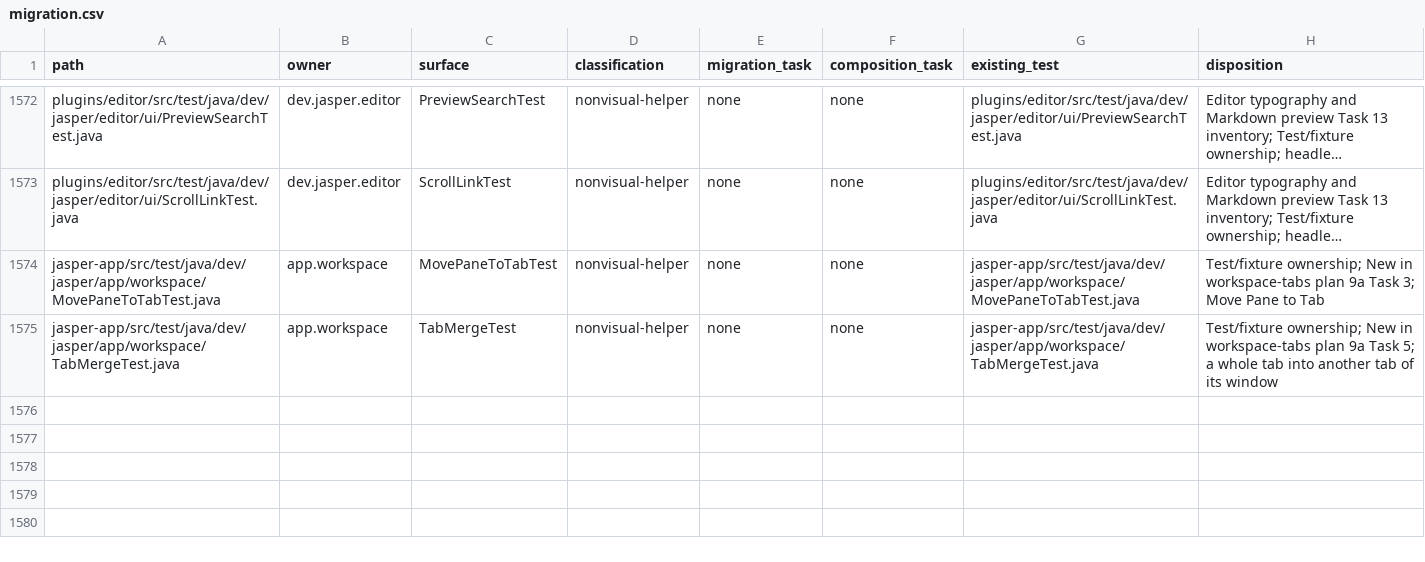
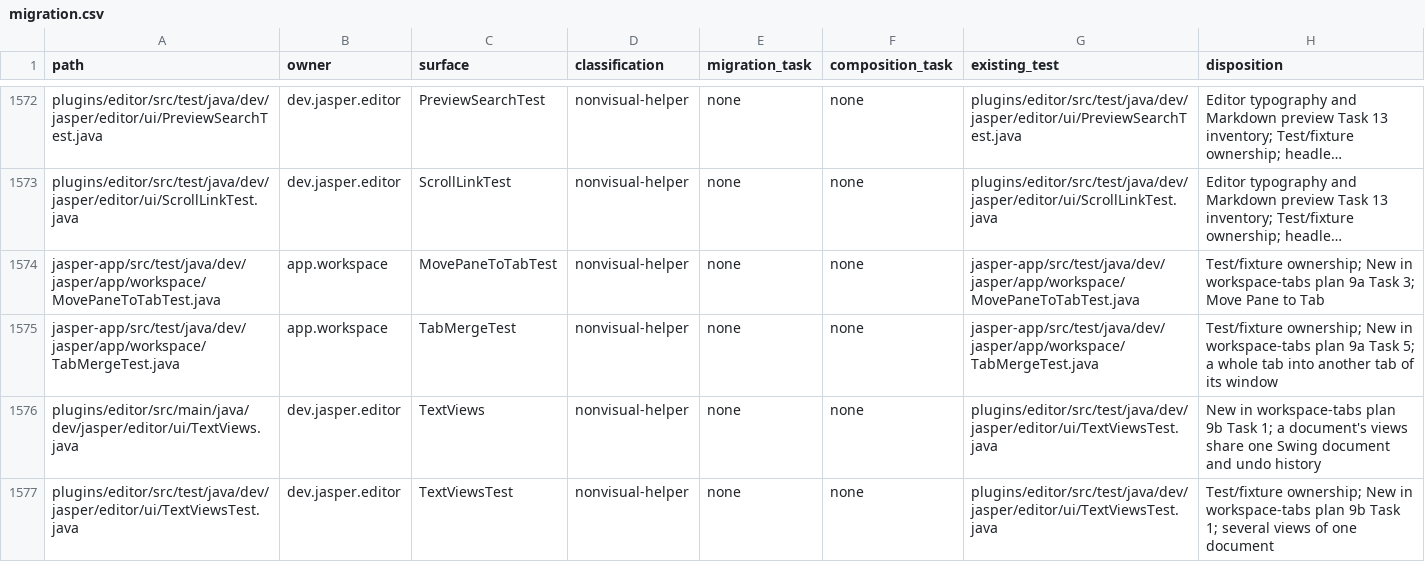
Before and after one commit to an0nn30/Jasper, a CSV file: docs/design/theme-engine/migration.csv, drawn as a sheet; only a part is shown, gaps mark what is left out; long unchanged cells end in …; the diff names each change by its address in the sheet, - before the commit and + after, or states it on an @@ line.

```diff
--- a/docs/design/theme-engine/migration.csv
+++ b/docs/design/theme-engine/migration.csv
+row 1576: plugins/editor/src/main/java/dev/jasper/editor/ui/TextViews.java | dev.jasper.editor | TextViews | nonvisual-helper | none | none | plugins/editor/src/test/java/dev/jasper/editor/ui/TextViewsTest.java | New in workspace-tabs plan 9b Task 1; a document's views share one Swing document and undo history
+row 1577: plugins/editor/src/test/java/dev/jasper/editor/ui/TextViewsTest.java | dev.jasper.editor | TextViewsTest | nonvisual-helper | none | none | plugins/editor/src/test/java/dev/jasper/editor/ui/TextViewsTest.java | Test/fixture ownership; New in workspace-tabs plan 9b Task 1; several views of one document
```
Also changed, not shown: 8 other files.
